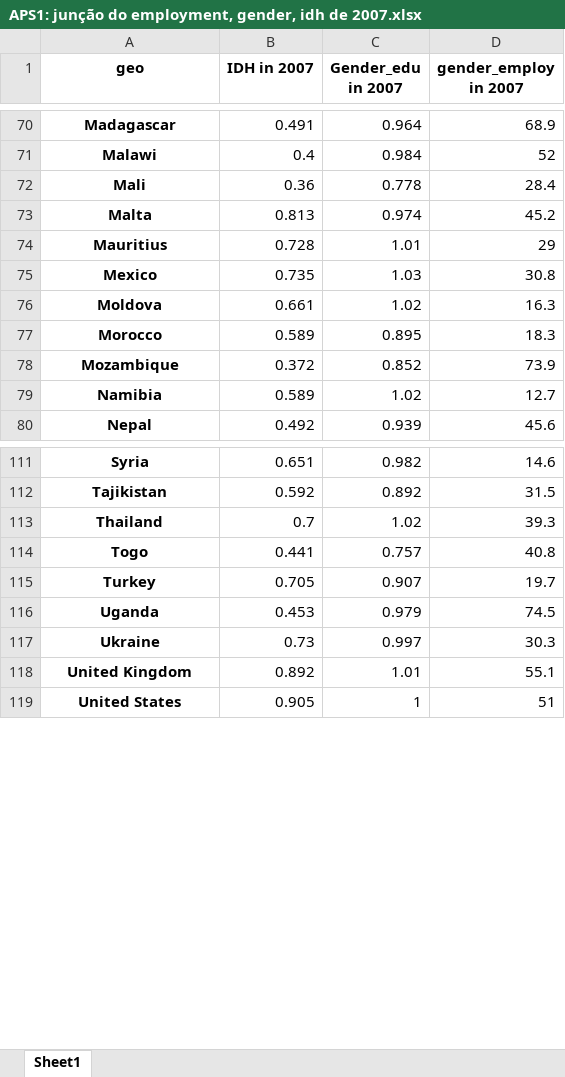
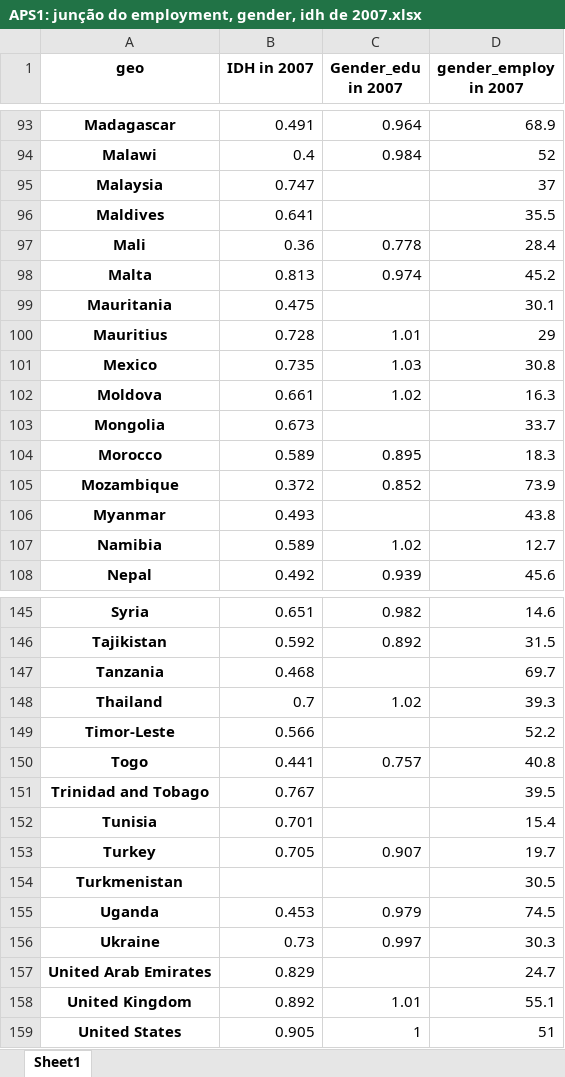
Before and after one commit to manucastilla/CD-Projeto1, an Excel workbook: APS1: junção do employment, gender, idh de 2007.xlsx, sheet Sheet1, drawn as a sheet; only a part is shown, gaps mark what is left out; values as stored, in another font and other column widths than the file's, no borders; the diff covers the shown part only; the diff names each change by its address in the sheet, - before the commit and + after, or states it on an @@ line.

```diff
--- a/APS1: junção do employment, gender, idh de 2007.xlsx (sheet Sheet1)
+++ b/APS1: junção do employment, gender, idh de 2007.xlsx (sheet Sheet1)
+row 95: Malaysia | 0.747 |  | 37
+row 96: Maldives | 0.641 |  | 35.5
+row 99: Mauritania | 0.475 |  | 30.1
+row 103: Mongolia | 0.673 |  | 33.7
+row 106: Myanmar | 0.493 |  | 43.8
+row 147: Tanzania | 0.468 |  | 69.7
+row 149: Timor-Leste | 0.566 |  | 52.2
+row 151: Trinidad and Tobago | 0.767 |  | 39.5
+row 152: Tunisia | 0.701 |  | 15.4
+row 154: Turkmenistan |  |  | 30.5
+row 157: United Arab Emirates | 0.829 |  | 24.7
```
Also changed, not shown: 33 added rows elsewhere in this sheet, 3 other files.
